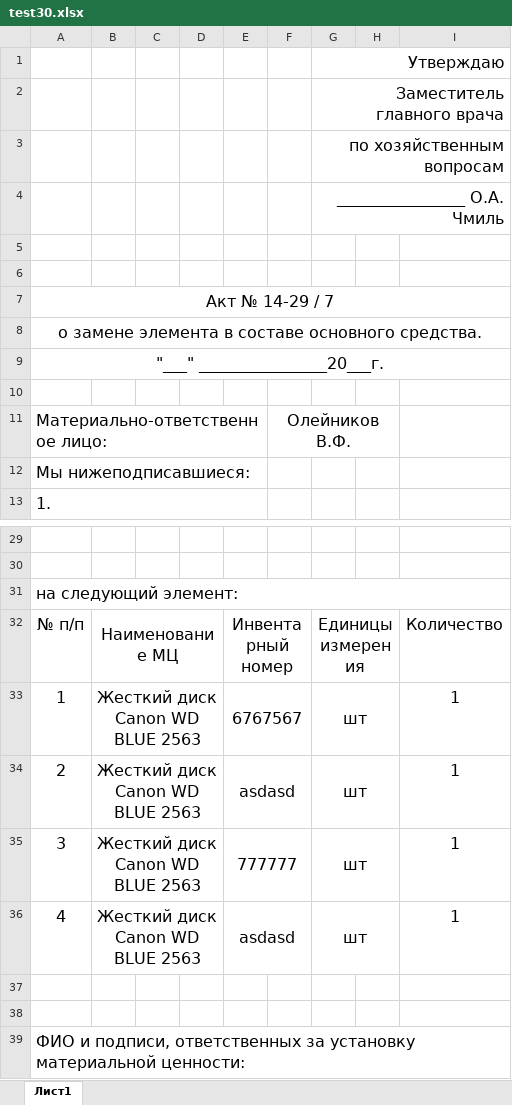
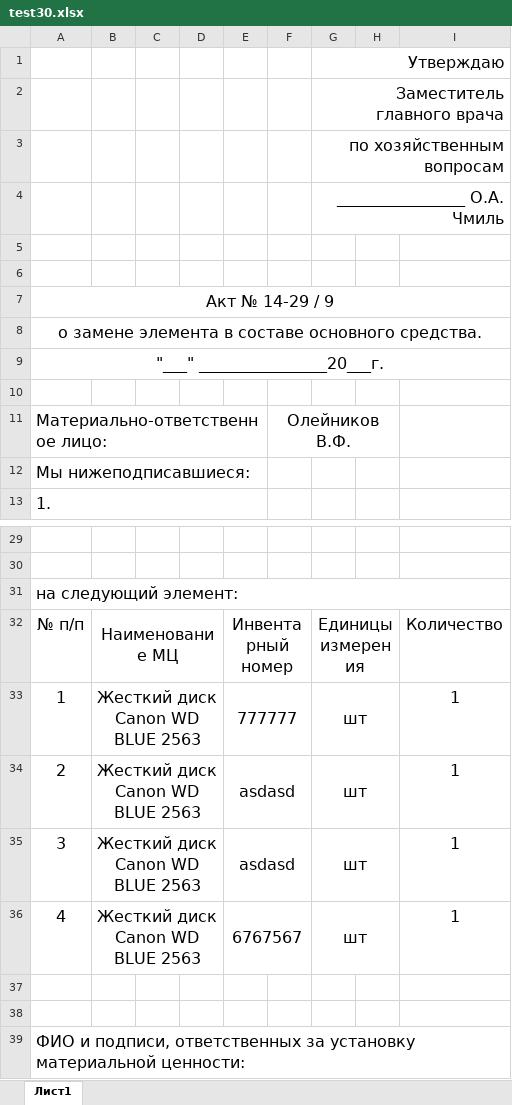
Before and after one commit to LaPesadilla-rus/test_sklad, an Excel workbook: backend/docs/test30.xlsx, sheet Лист1, drawn as a sheet; only a part is shown, gaps mark what is left out; values as stored, in another font and other column widths than the file's, no borders; the diff names each change by its address in the sheet, - before the commit and + after, or states it on an @@ line.

```diff
--- a/backend/docs/test30.xlsx (sheet Лист1)
+++ b/backend/docs/test30.xlsx (sheet Лист1)
-A7: Акт № 14-29 / 7
+A7: Акт № 14-29 / 9
-E33: 6767567
+E33: 777777
-E35: 777777
+E35: asdasd
-E36: asdasd
+E36: 6767567
```
Also changed, not shown: backend/docs/test10.xlsx, backend/docs/test20.xlsx, 1 other file.
